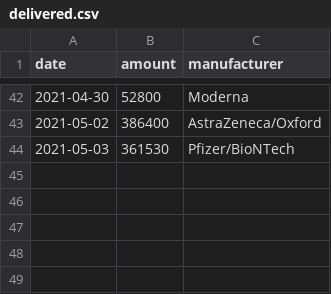
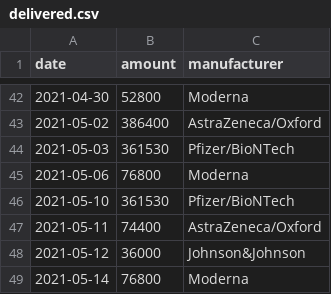
Before and after one commit to trldp/vaccine-prediction, a CSV file: delivered.csv, drawn as a sheet; only a part is shown, gaps mark what is left out; the diff names each change by its address in the sheet, - before the commit and + after, or states it on an @@ line.

```diff
--- a/delivered.csv
+++ b/delivered.csv
+row 45: 2021-05-06 | 76800 | Moderna
+row 46: 2021-05-10 | 361530 | Pfizer/BioNTech
+row 47: 2021-05-11 | 74400 | AstraZeneca/Oxford
+row 48: 2021-05-12 | 36000 | Johnson&Johnson
+row 49: 2021-05-14 | 76800 | Moderna
```
Also changed, not shown: administered-by-vaccine-type.csv, predicted-deliveries.csv.
